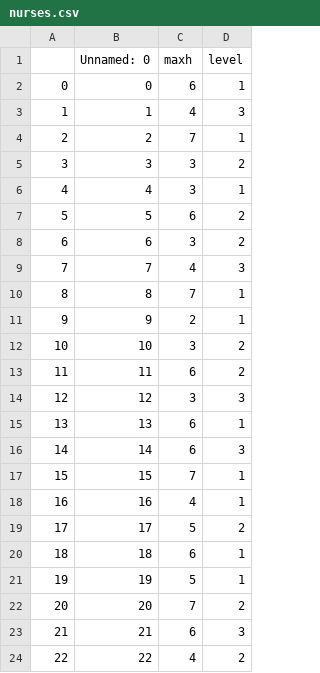
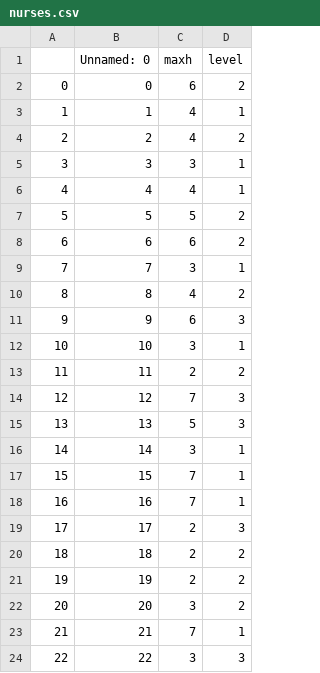
Before and after one commit to carloalbe/A-nurse-scheduling-problem-solved-with-Gurobi, a CSV file: nurses.csv, drawn as a sheet; only a part is shown; the diff covers the shown part only.

```diff
--- a/nurses.csv
+++ b/nurses.csv
@@ -1,24 +1,24 @@
 ,Unnamed: 0,maxh,level
-0,0,6,1
-1,1,4,3
-2,2,7,1
-3,3,3,2
-4,4,3,1
-5,5,6,2
-6,6,3,2
-7,7,4,3
-8,8,7,1
-9,9,2,1
-10,10,3,2
-11,11,6,2
-12,12,3,3
-13,13,6,1
-14,14,6,3
+0,0,6,2
+1,1,4,1
+2,2,4,2
+3,3,3,1
+4,4,4,1
+5,5,5,2
+6,6,6,2
+7,7,3,1
+8,8,4,2
+9,9,6,3
+10,10,3,1
+11,11,2,2
+12,12,7,3
+13,13,5,3
+14,14,3,1
 15,15,7,1
-16,16,4,1
-17,17,5,2
-18,18,6,1
-19,19,5,1
-20,20,7,2
-21,21,6,3
-22,22,4,2
+16,16,7,1
+17,17,2,3
+18,18,2,2
+19,19,2,2
+20,20,3,2
+21,21,7,1
+22,22,3,3
```
Also changed, not shown: 1 removed row and 23 edited cells elsewhere in this file, activities.csv, 2 other files.
